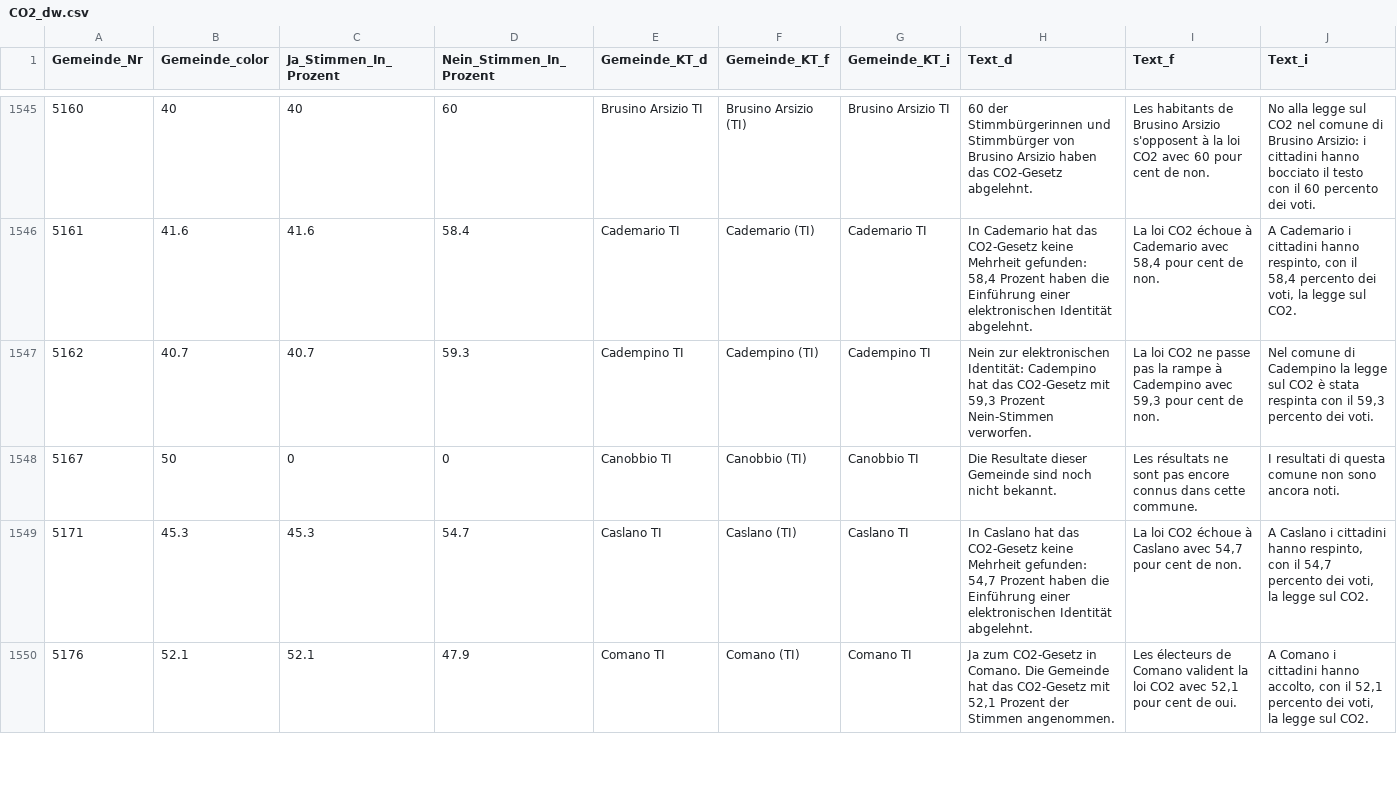
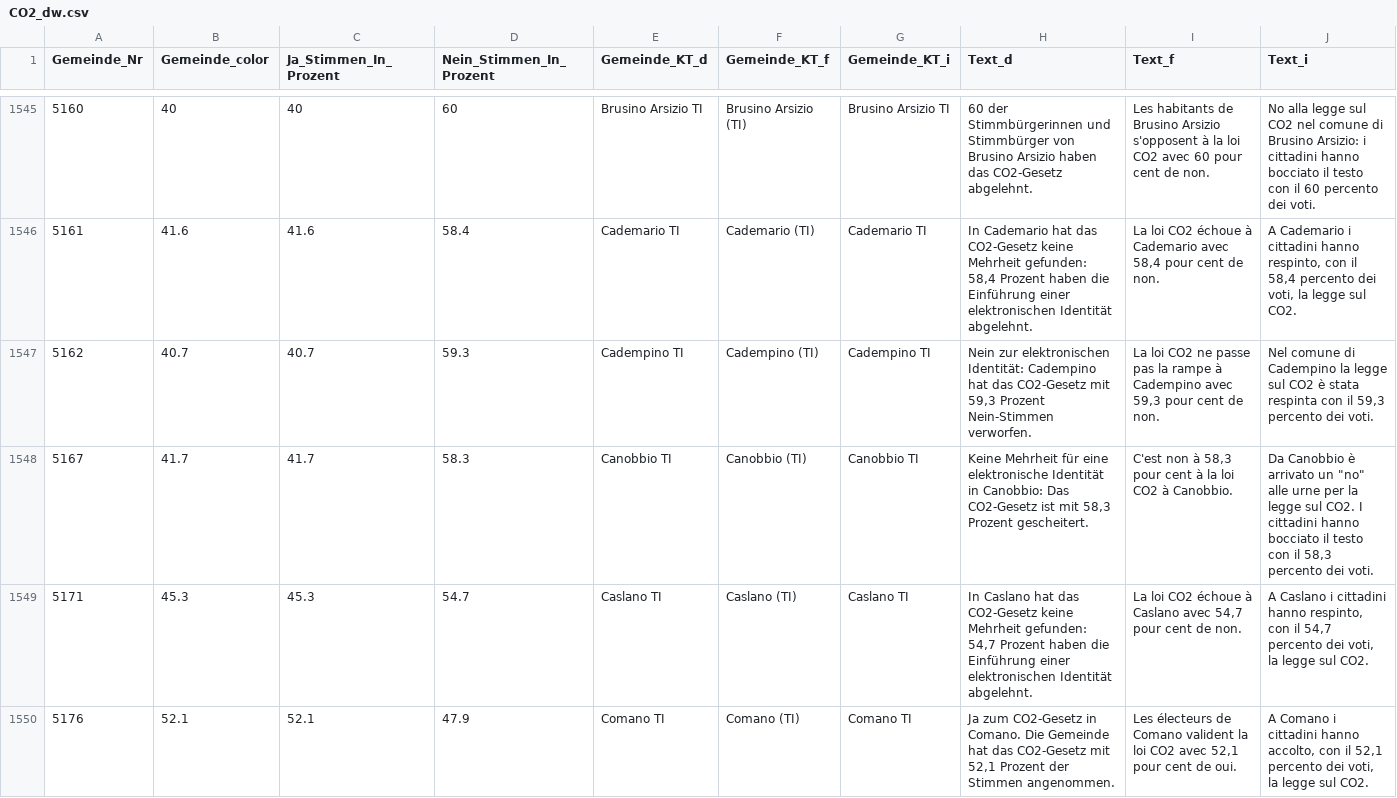
Before and after one commit to awp-finanznachrichten/lena_juni2021, a CSV file: Output/CO2_dw.csv, drawn as a sheet; only a part is shown, gaps mark what is left out; the diff covers the shown part only.

```diff
--- a/Output/CO2_dw.csv
+++ b/Output/CO2_dw.csv
@@ -1547,3 +1547,3 @@
 5162,40.7,40.7,59.3,"Cadempino TI","Cadempino (TI)","Cadempino TI","Nein zur elektronischen Identität: Cadempino hat das CO2-Gesetz mit 59,3 Prozent Nein-Stimmen verworfen.","La loi CO2 ne passe pas la rampe à Cadempino avec 59,3 pour cent de non.","Nel comune di Cadempino la legge sul CO2 è stata respinta con il 59,3 percento dei voti."
-5167,50,0,0,"Canobbio TI","Canobbio (TI)","Canobbio TI","Die Resultate dieser Gemeinde sind noch nicht bekannt.","Les résultats ne sont pas encore connus dans cette commune.","I resultati di questa comune non sono ancora noti."
+5167,41.7,41.7,58.3,"Canobbio TI","Canobbio (TI)","Canobbio TI","Keine Mehrheit für eine elektronische Identität in Canobbio: Das CO2-Gesetz ist mit 58,3 Prozent gescheitert.","C'est non à 58,3 pour cent à la loi CO2 à Canobbio.","Da Canobbio è arrivato un ""no"" alle urne per la legge sul CO2. I cittadini hanno bocciato il testo con il 58,3 percento dei voti."
 5171,45.3,45.3,54.7,"Caslano TI","Caslano (TI)","Caslano TI","In Caslano hat das CO2-Gesetz keine Mehrheit gefunden: 54,7 Prozent haben die Einführung einer elektronischen Identität abgelehnt.","La loi CO2 échoue à Caslano avec 54,7 pour cent de non.","A Caslano i cittadini hanno respinto, con il 54,7 percento dei voti, la legge sul CO2."
```
Also changed, not shown: 72 edited cells elsewhere in this file, Output/Covid-19_all_data.csv, Output/Covid-19_dw.csv, 14 other files.
